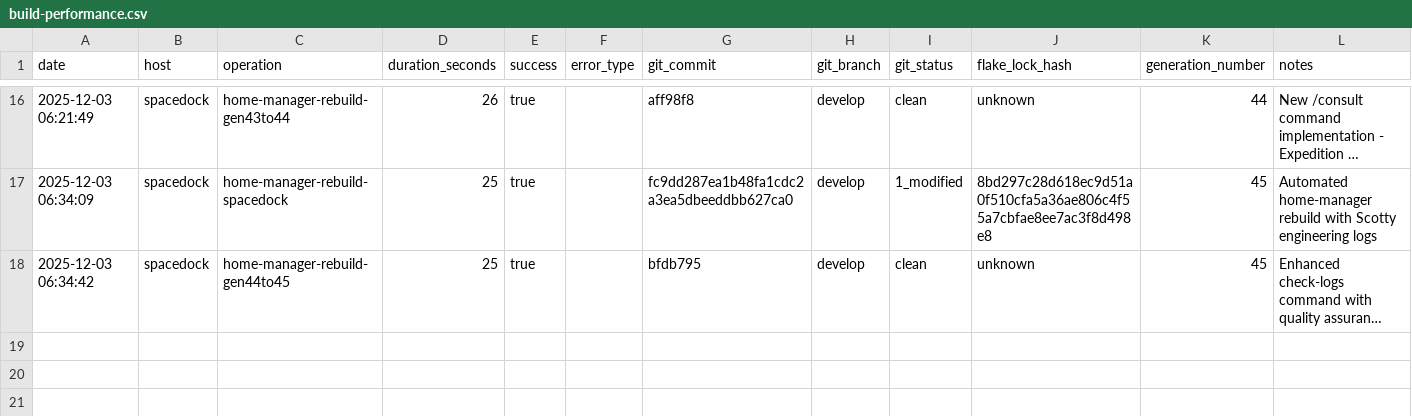
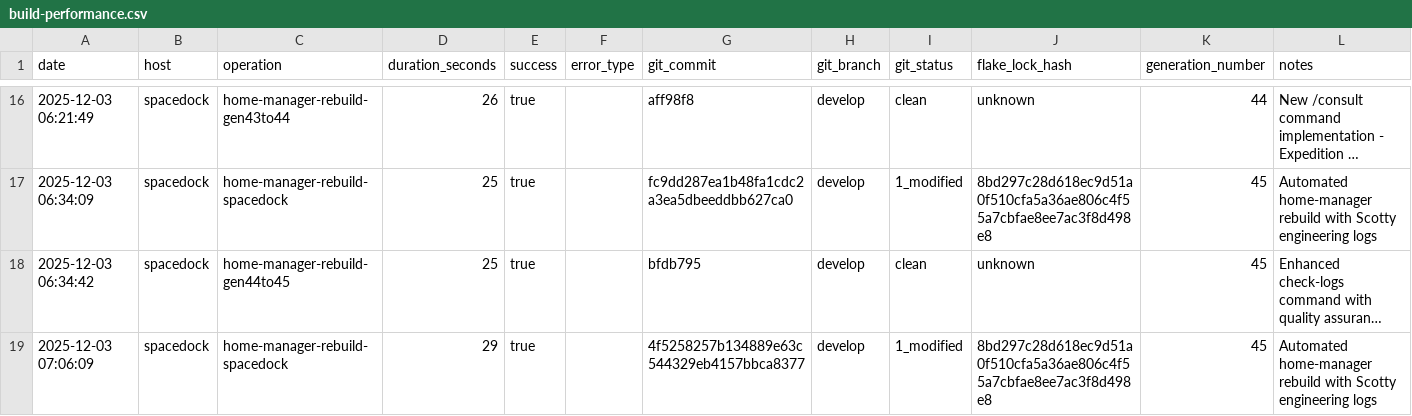
Before and after one commit to gignsky/.dotfiles, a CSV file: scottys-journal/metrics/build-performance.csv, drawn as a sheet; only a part is shown, gaps mark what is left out; long unchanged cells end in …; the diff names each change by its address in the sheet, - before the commit and + after, or states it on an @@ line.

Commit message:
gig@spacedock: 2025-12-03 06:34 : id 45 -> /nix/store/6yaimlj67nwykzkwprk94lhnshfvbrf8-home-manager-generation (current)

```diff
--- a/scottys-journal/metrics/build-performance.csv
+++ b/scottys-journal/metrics/build-performance.csv
+row 19: 2025-12-03 07:06:09 | spacedock | home-manager-rebuild-spacedock | 29 | true |  | 4f5258257b134889e63c544329eb4157bbca8377 | develop | 1_modified | 8bd297c28d618ec9d51a0f510cfa5a36ae806c4f55a7cbfae8ee7ac3f8d498e8 | 45 | Automated home-manager rebuild with Scotty engineering logs
```
Also changed, not shown: 1 other file.
